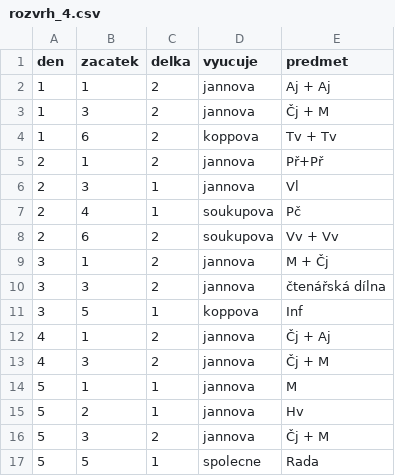
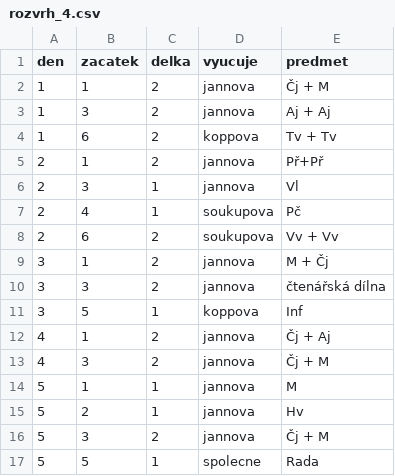
Before and after one commit to matyaskopp/zsplavsko-rozvrh, a CSV file: data/rozvrh_4.csv, drawn as a sheet.

Commit message:
prohození aj pondělí rozvrh_4.csv

```diff
--- a/data/rozvrh_4.csv
+++ b/data/rozvrh_4.csv
@@ -1,4 +1,4 @@
 den,zacatek,delka,vyucuje,predmet
-1,1,2,jannova,Aj + Aj
-1,3,2,jannova,Čj + M
+1,1,2,jannova,Čj + M
+1,3,2,jannova,Aj + Aj
 1,6,2,koppova,Tv + Tv
```
